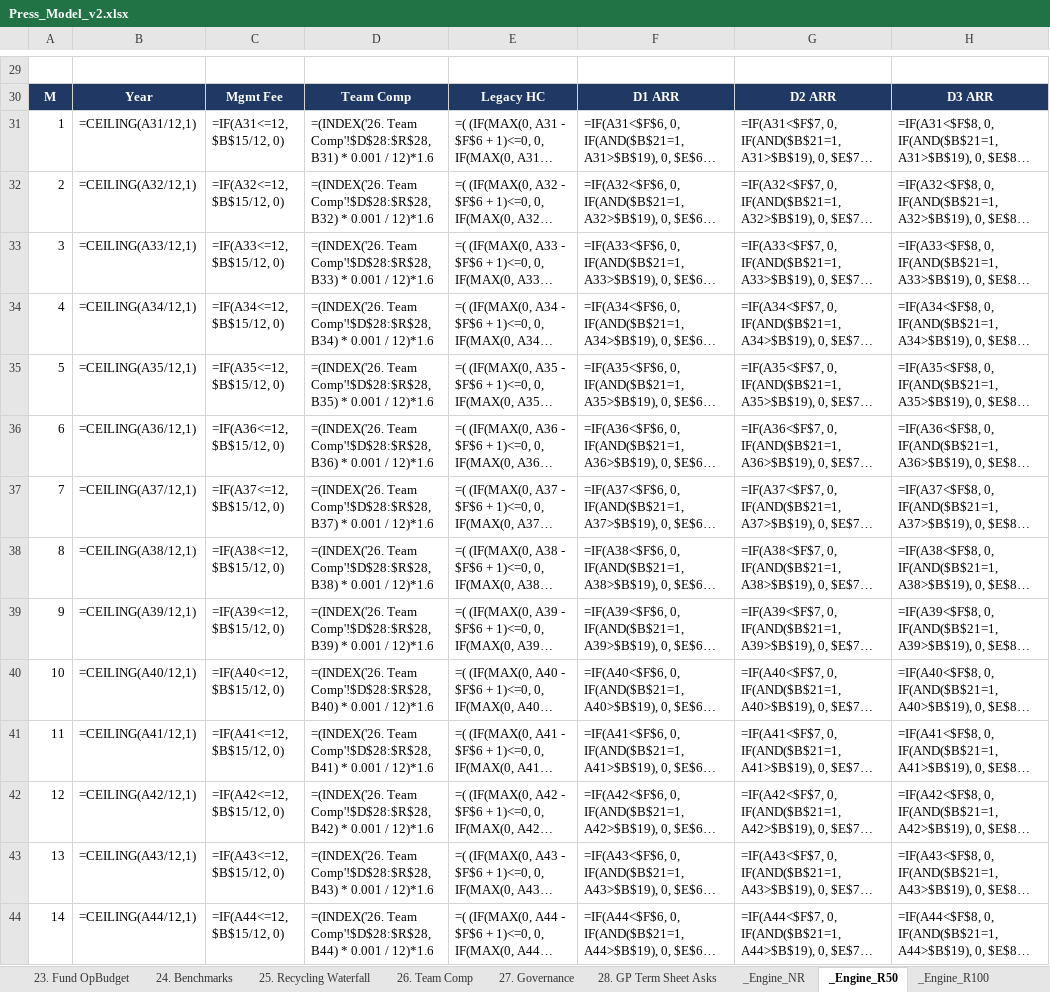
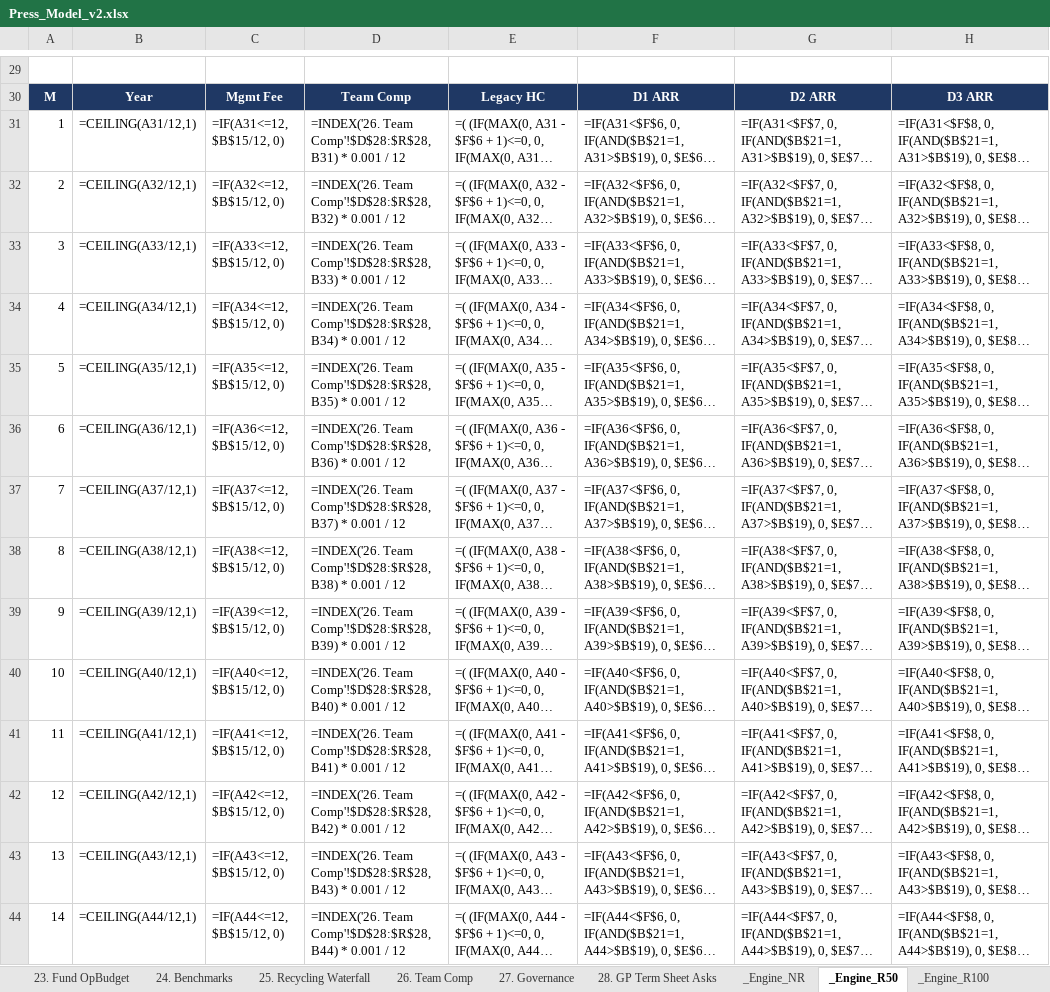
Before and after one commit to k-slow/hello-world, an Excel workbook: Press_Model_v2.xlsx, sheet _Engine_R50, drawn as a sheet; only a part is shown, gaps mark what is left out; long unchanged cells end in …; values as stored, in another font and other column widths than the file's, no borders; formulas without a stored value are shown as written; the diff covers the shown part only; the diff names each change by its address in the sheet, - before the commit and + after, or states it on an @@ line.

```diff
--- a/Press_Model_v2.xlsx (sheet _Engine_R50)
+++ b/Press_Model_v2.xlsx (sheet _Engine_R50)
-D31: =(INDEX('26. Team Comp'!$D$28:$R$28, B31) * 0.001 / 12)*1.6
+D31: =INDEX('26. Team Comp'!$D$28:$R$28, B31) * 0.001 / 12
-D32: =(INDEX('26. Team Comp'!$D$28:$R$28, B32) * 0.001 / 12)*1.6
+D32: =INDEX('26. Team Comp'!$D$28:$R$28, B32) * 0.001 / 12
-D33: =(INDEX('26. Team Comp'!$D$28:$R$28, B33) * 0.001 / 12)*1.6
+D33: =INDEX('26. Team Comp'!$D$28:$R$28, B33) * 0.001 / 12
-D34: =(INDEX('26. Team Comp'!$D$28:$R$28, B34) * 0.001 / 12)*1.6
+D34: =INDEX('26. Team Comp'!$D$28:$R$28, B34) * 0.001 / 12
-D35: =(INDEX('26. Team Comp'!$D$28:$R$28, B35) * 0.001 / 12)*1.6
+D35: =INDEX('26. Team Comp'!$D$28:$R$28, B35) * 0.001 / 12
-D36: =(INDEX('26. Team Comp'!$D$28:$R$28, B36) * 0.001 / 12)*1.6
+D36: =INDEX('26. Team Comp'!$D$28:$R$28, B36) * 0.001 / 12
-D37: =(INDEX('26. Team Comp'!$D$28:$R$28, B37) * 0.001 / 12)*1.6
+D37: =INDEX('26. Team Comp'!$D$28:$R$28, B37) * 0.001 / 12
-D38: =(INDEX('26. Team Comp'!$D$28:$R$28, B38) * 0.001 / 12)*1.6
+D38: =INDEX('26. Team Comp'!$D$28:$R$28, B38) * 0.001 / 12
-D39: =(INDEX('26. Team Comp'!$D$28:$R$28, B39) * 0.001 / 12)*1.6
+D39: =INDEX('26. Team Comp'!$D$28:$R$28, B39) * 0.001 / 12
-D40: =(INDEX('26. Team Comp'!$D$28:$R$28, B40) * 0.001 / 12)*1.6
+D40: =INDEX('26. Team Comp'!$D$28:$R$28, B40) * 0.001 / 12
-D41: =(INDEX('26. Team Comp'!$D$28:$R$28, B41) * 0.001 / 12)*1.6
+D41: =INDEX('26. Team Comp'!$D$28:$R$28, B41) * 0.001 / 12
-D42: =(INDEX('26. Team Comp'!$D$28:$R$28, B42) * 0.001 / 12)*1.6
+D42: =INDEX('26. Team Comp'!$D$28:$R$28, B42) * 0.001 / 12
-D43: =(INDEX('26. Team Comp'!$D$28:$R$28, B43) * 0.001 / 12)*1.6
+D43: =INDEX('26. Team Comp'!$D$28:$R$28, B43) * 0.001 / 12
-D44: =(INDEX('26. Team Comp'!$D$28:$R$28, B44) * 0.001 / 12)*1.6
+D44: =INDEX('26. Team Comp'!$D$28:$R$28, B44) * 0.001 / 12
```
Also changed, not shown: 175 edited cells elsewhere in this sheet, sheet _Engine_NR, sheet 11. NDR Sensitivity, sheet 1. Press Assumptions, sheet _Engine_R100, sheet 27. Governance, 1 other file.
